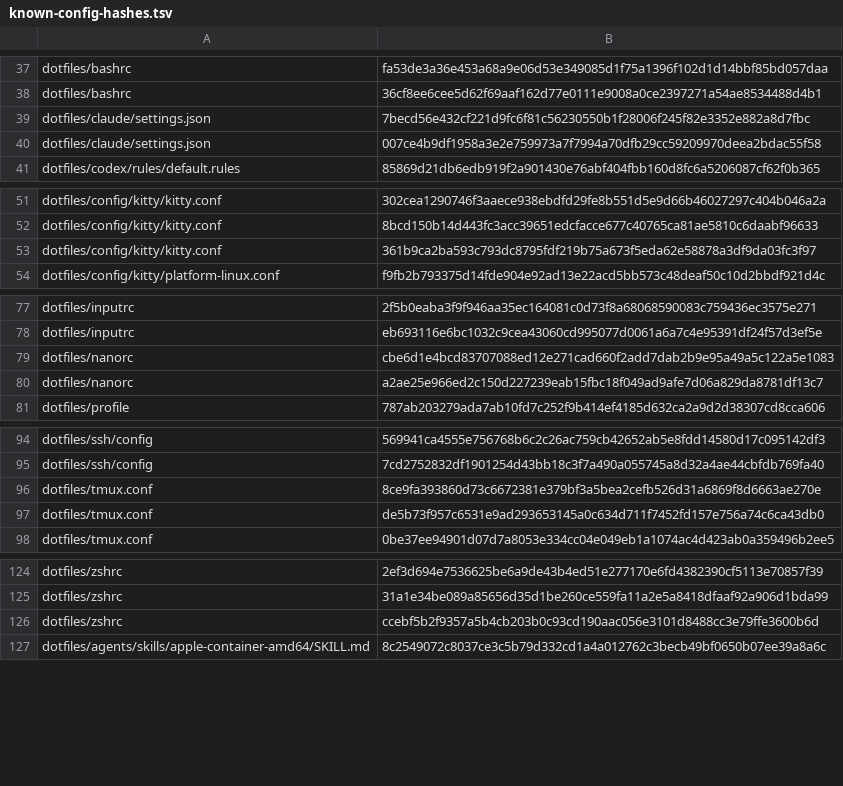
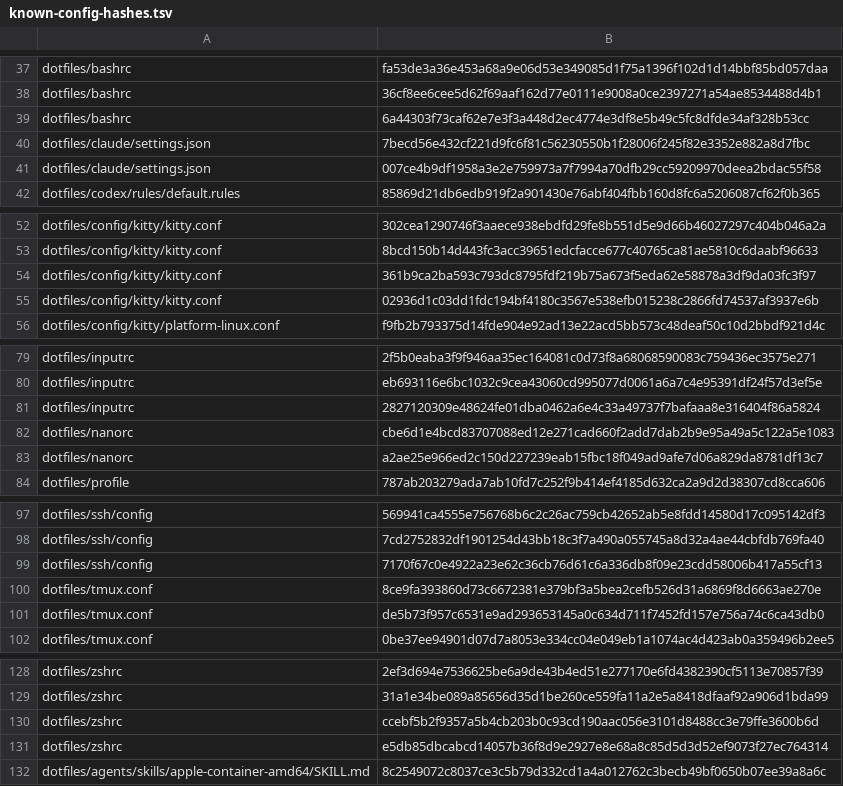
Before and after one commit to mssaleh/workspace-setup, a TSV file: lib/known-config-hashes.tsv, drawn as a sheet; only a part is shown, gaps mark what is left out; the diff names each change by its address in the sheet, - before the commit and + after, or states it on an @@ line.

```diff
--- a/lib/known-config-hashes.tsv
+++ b/lib/known-config-hashes.tsv
+row 39: dotfiles/bashrc | 6a44303f73caf62e7e3f3a448d2ec4774e3df8e5b49c5fc8dfde34af328b53cc
+row 55: dotfiles/config/kitty/kitty.conf | 02936d1c03dd1fdc194bf4180c3567e538efb015238c2866fd74537af3937e6b
+row 81: dotfiles/inputrc | 2827120309e48624fe01dba0462a6e4c33a49737f7bafaaa8e316404f86a5824
+row 99: dotfiles/ssh/config | 7170f67c0e4922a23e62c36cb76d61c6a336db8f09e23cdd58006b417a55cf13
+row 131: dotfiles/zshrc | e5db85dbcabcd14057b36f8d9e2927e8e68a8c85d5d3d52ef9073f27ec764314
```
Also changed, not shown: 23 other files.
